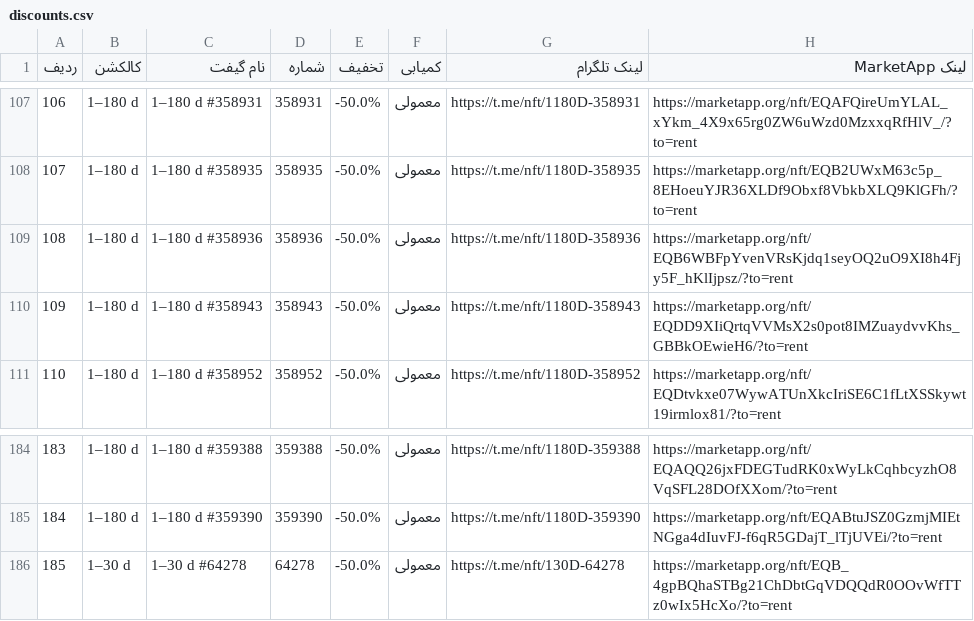
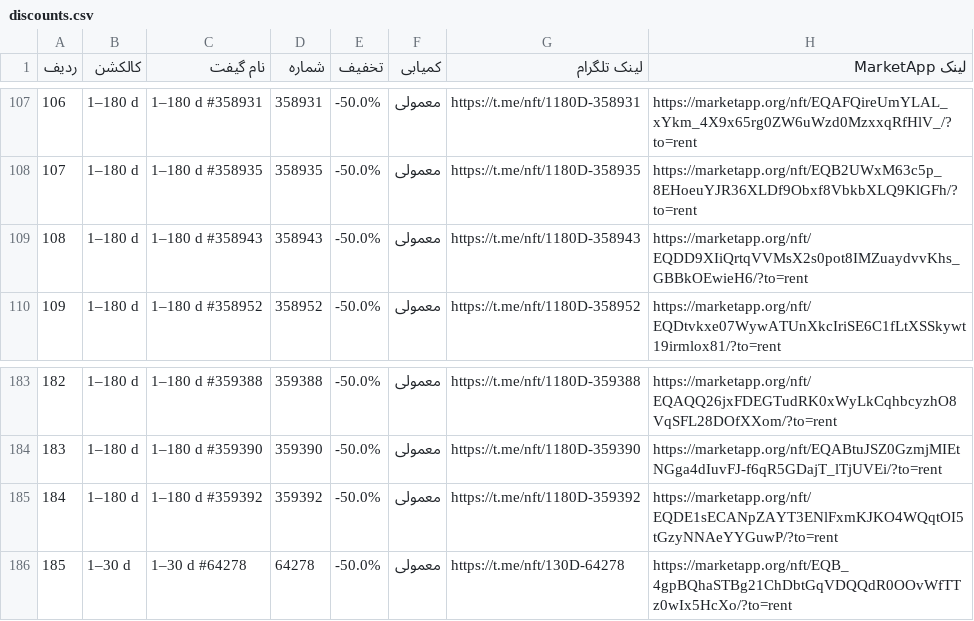
Before and after one commit to Zanjania0/market-deal-bot, a CSV file: discounts.csv, drawn as a sheet; only a part is shown, gaps mark what is left out; removed rows and columns are numbered as before the commit, all else as after; the diff names each change by its address in the sheet, - before the commit and + after, or states it on an @@ line.

```diff
--- a/discounts.csv
+++ b/discounts.csv
-row 109: 108 | 1–180 d | 1–180 d #358936 | 358936 | -50.0% | معمولی | https://t.me/nft/1180D-358936 | https://marketapp.org/nft/EQB6WBFpYvenVRsKjdq1seyOQ2uO9XI8h4Fjy5F_hKlIjpsz/?to=rent
@@ column A (ردیف) renumbered between rows 109 and 184 @@
+row 185: 184 | 1–180 d | 1–180 d #359392 | 359392 | -50.0% | معمولی | https://t.me/nft/1180D-359392 | https://marketapp.org/nft/EQDE1sECANpZAYT3ENlFxmKJKO4WQqtOI5tGzyNNAeYYGuwP/?to=rent
```
Also changed, not shown: 2 other files.
